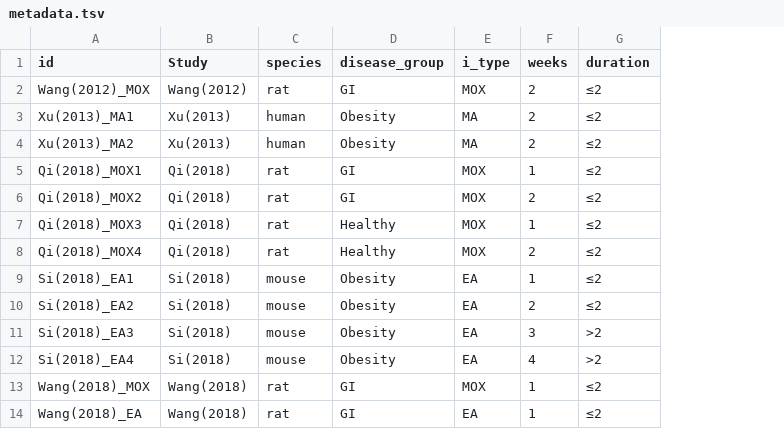
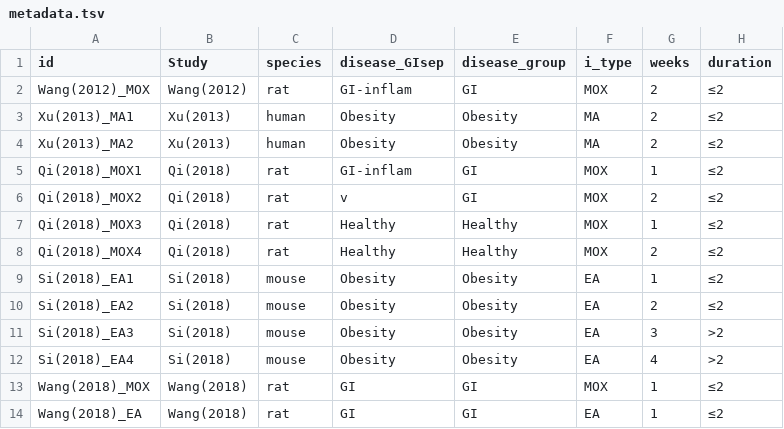
Before and after one commit to rosebaesj/Microbiome_Meta, a TSV file: gitignore/metadata.tsv, drawn as a sheet; only a part is shown; the diff names each change by its address in the sheet, - before the commit and + after, or states it on an @@ line.

```diff
--- a/gitignore/metadata.tsv
+++ b/gitignore/metadata.tsv
+column D (disease_GIsep), rows 2-14: GI-inflam | Obesity | Obesity | GI-inflam | v | Healthy | Healthy | Obesity | Obesity | Obesity | Obesity | GI | GI
```
Also changed, not shown: 20 other files.
